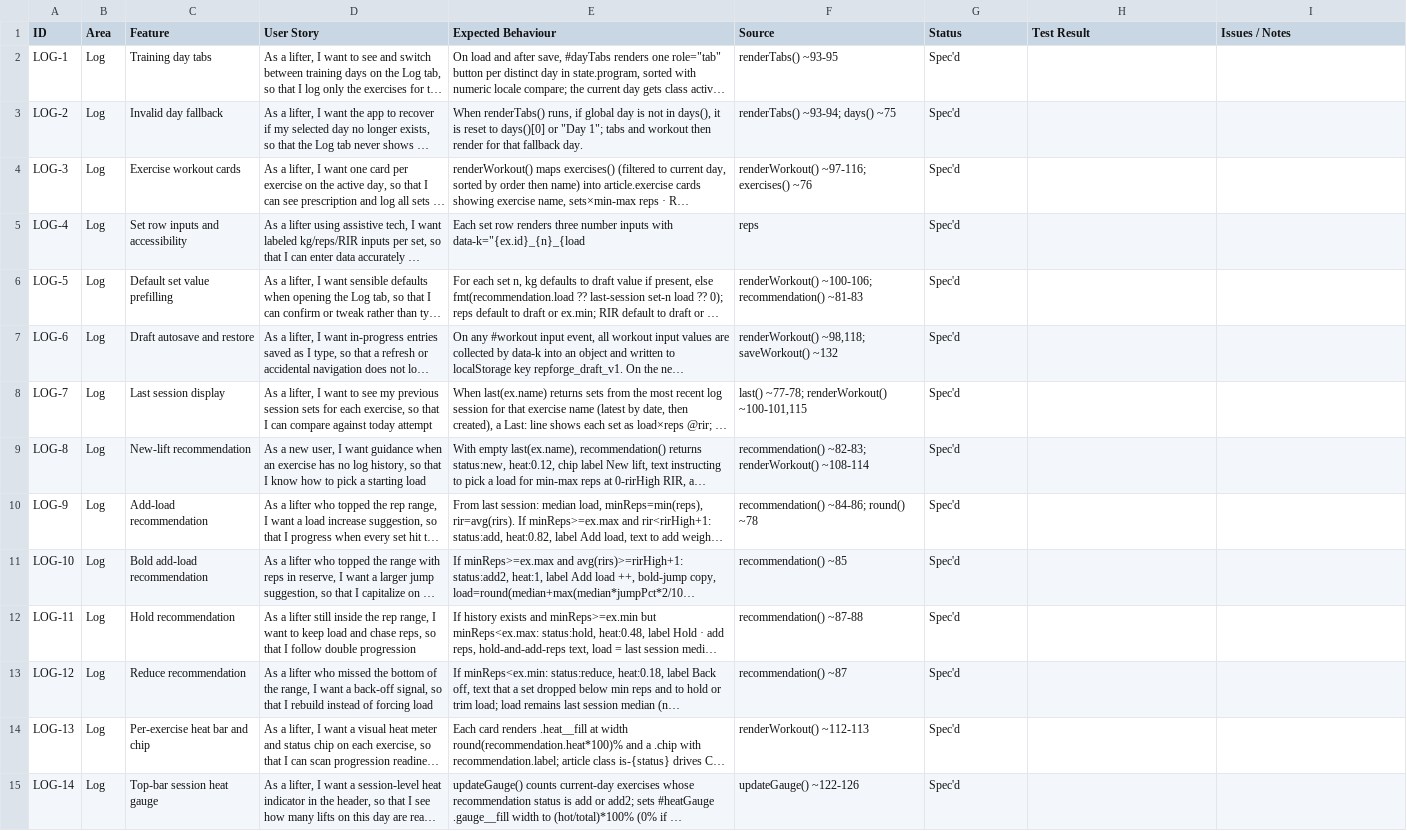
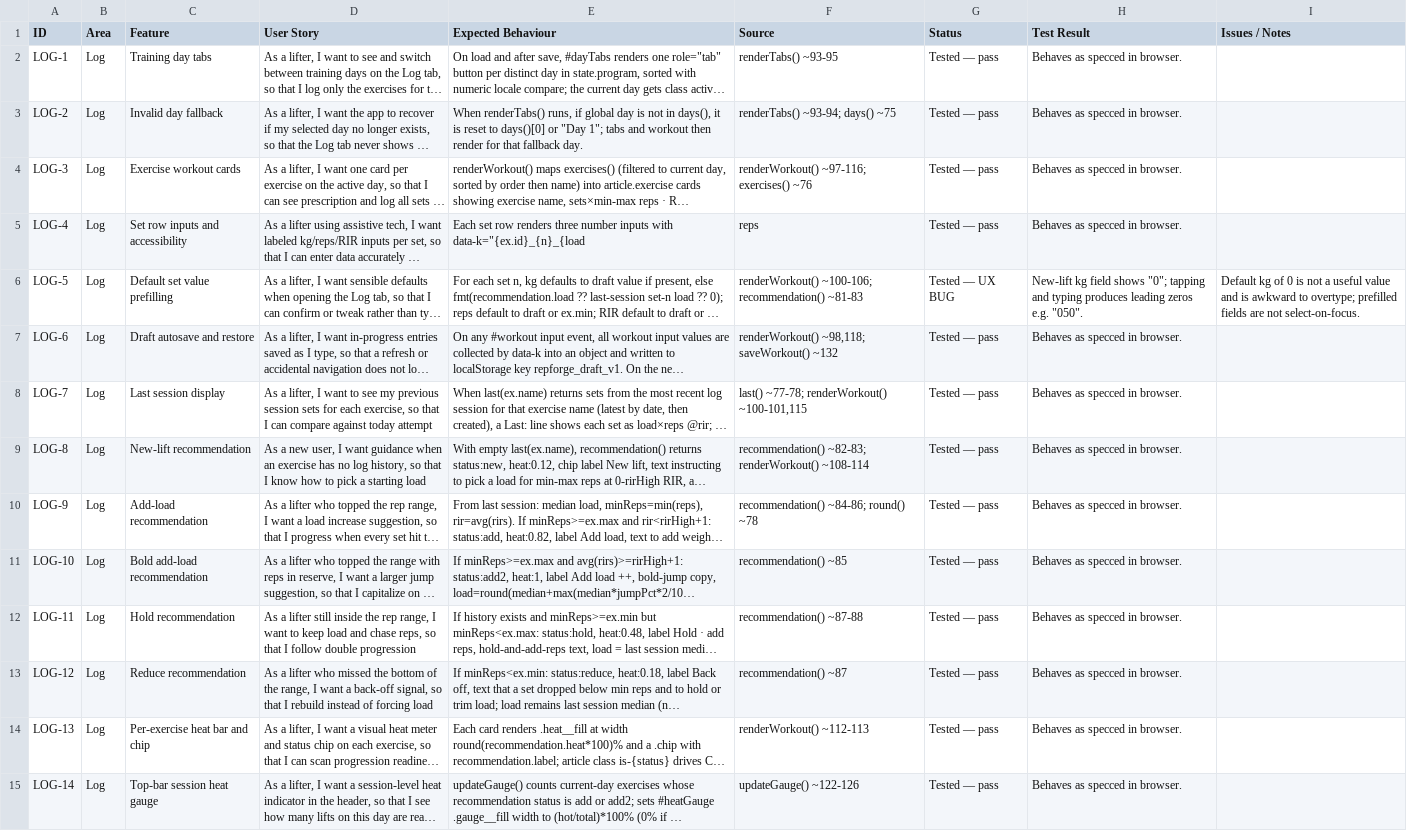
Before and after one commit to pedrochagasmaster/repforge, a CSV file: docs/feature-tracker.csv, drawn as a sheet; only a part is shown; long unchanged cells end in …; the diff covers the shown part only; the diff names each change by its address in the sheet, - before the commit and + after, or states it on an @@ line.

```diff
--- a/docs/feature-tracker.csv
+++ b/docs/feature-tracker.csv
-G2:G5 (Status): Spec'd
+G2:G5 (Status): Tested — pass
-H2:H5 (Test Result): (empty)
+H2:H5 (Test Result): Behaves as specced in browser.
-G6 (Status): Spec'd
+G6 (Status): Tested — UX BUG
-H6 (Test Result): (empty)
+H6 (Test Result): New-lift kg field shows "0"; tapping and typing produces leading zeros e.g. "050".
-I6 (Issues / Notes): (empty)
+I6 (Issues / Notes): Default kg of 0 is not a useful value and is awkward to overtype; prefilled fields are not select-on-focus.
-G7:G15 (Status): Spec'd
+G7:G15 (Status): Tested — pass
-H7:H15 (Test Result): (empty)
+H7:H15 (Test Result): Behaves as specced in browser.
```
Also changed, not shown: 119 edited cells elsewhere in this file, 1 other file.
